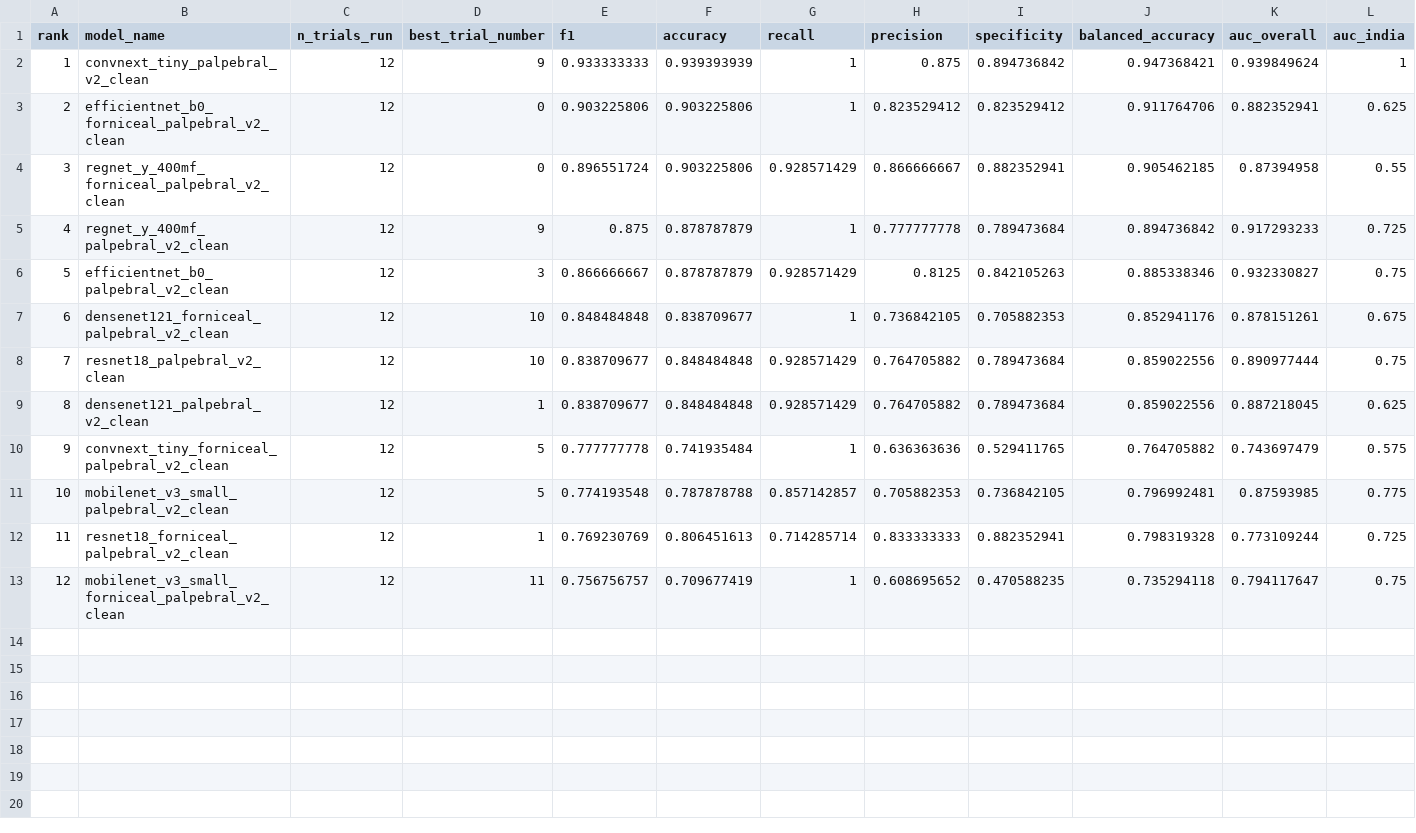
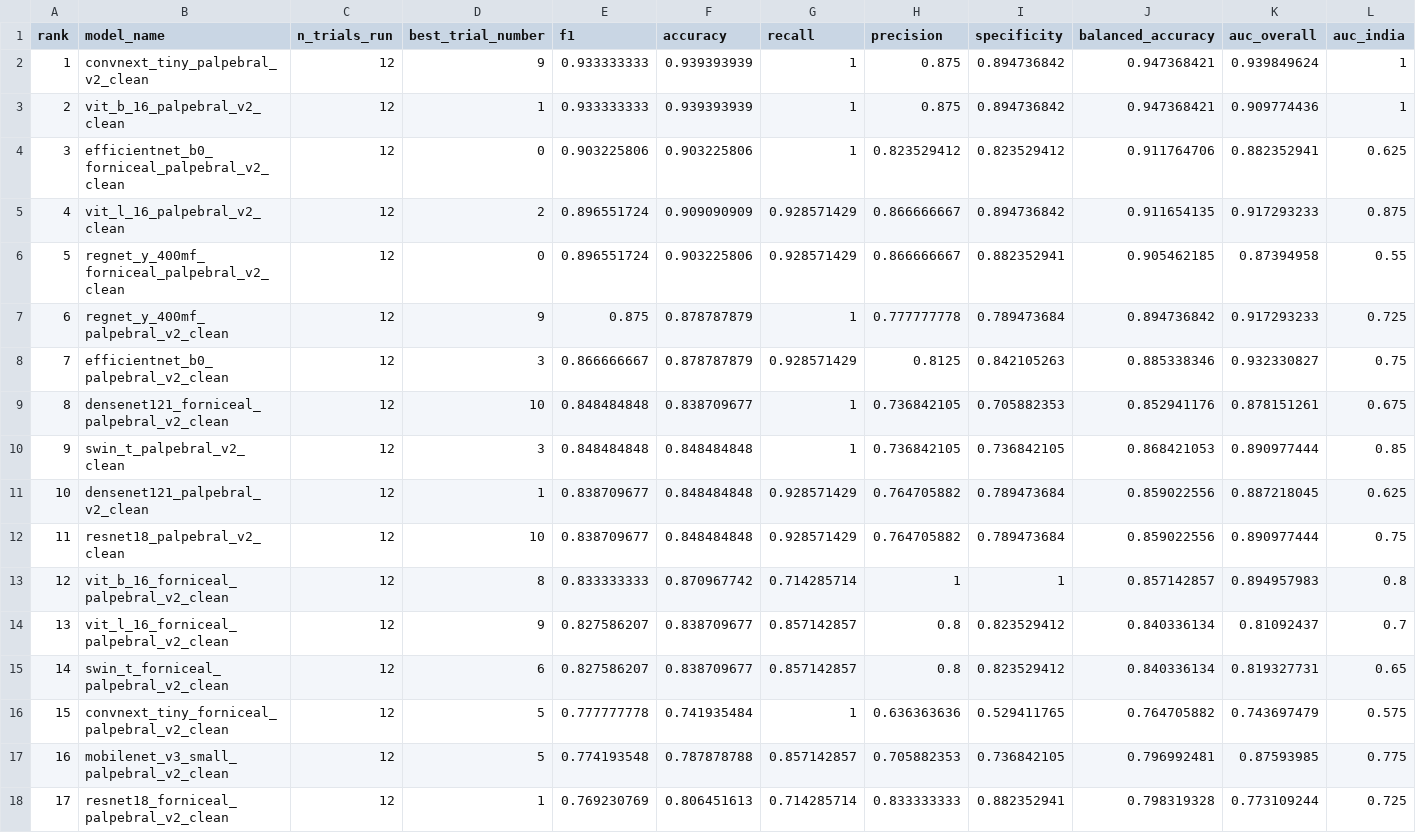
Before and after one commit to manivafapour/eyes-defy-anemia, a CSV file: classification/v2_clean_scripts/outputs/model_comparison/comparison_table.csv, drawn as a sheet; only a part is shown; the shorter side is filled out with more unchanged rows; addresses are those after the commit; rows hold the shown columns only; the diff names each change by its address in the sheet, - before the commit and + after, or states it on an @@ line.

```diff
--- a/classification/v2_clean_scripts/outputs/model_comparison/comparison_table.csv
+++ b/classification/v2_clean_scripts/outputs/model_comparison/comparison_table.csv
+row 3: 2 | vit_b_16_palpebral_v2_clean | 12 | 1 | 0.933333333 | 0.939393939 | 1 | 0.875 | 0.894736842 | 0.947368421 | 0.909774436 | 1
@@ column A (rank) renumbered from row 4 down @@
+row 5: 4 | vit_l_16_palpebral_v2_clean | 12 | 2 | 0.896551724 | 0.909090909 | 0.928571429 | 0.866666667 | 0.894736842 | 0.911654135 | 0.917293233 | 0.875
+row 10: 9 | swin_t_palpebral_v2_clean | 12 | 3 | 0.848484848 | 0.848484848 | 1 | 0.736842105 | 0.736842105 | 0.868421053 | 0.890977444 | 0.85
@@ row 9 moved to row 11: 10 @@
+row 13: 12 | vit_b_16_forniceal_palpebral_v2_clean | 12 | 8 | 0.833333333 | 0.870967742 | 0.714285714 | 1 | 1 | 0.857142857 | 0.894957983 | 0.8
+row 14: 13 | vit_l_16_forniceal_palpebral_v2_clean | 12 | 9 | 0.827586207 | 0.838709677 | 0.857142857 | 0.8 | 0.823529412 | 0.840336134 | 0.81092437 | 0.7
+row 15: 14 | swin_t_forniceal_palpebral_v2_clean | 12 | 6 | 0.827586207 | 0.838709677 | 0.857142857 | 0.8 | 0.823529412 | 0.840336134 | 0.819327731 | 0.65
```
Also changed, not shown: 50 other files.
